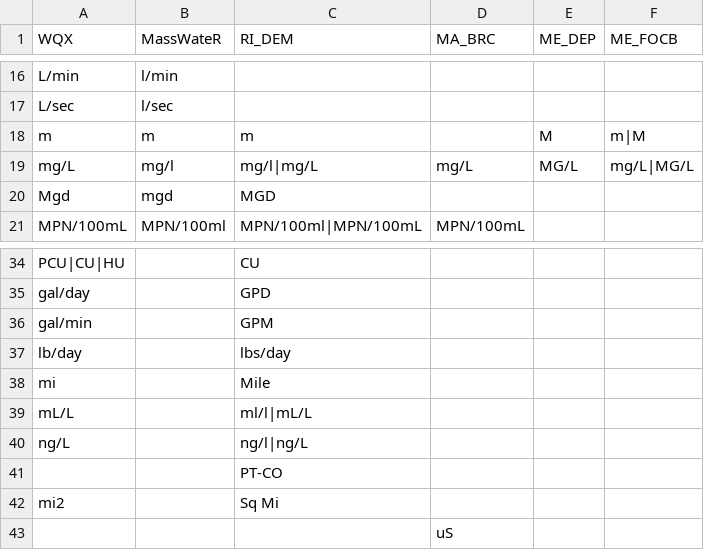
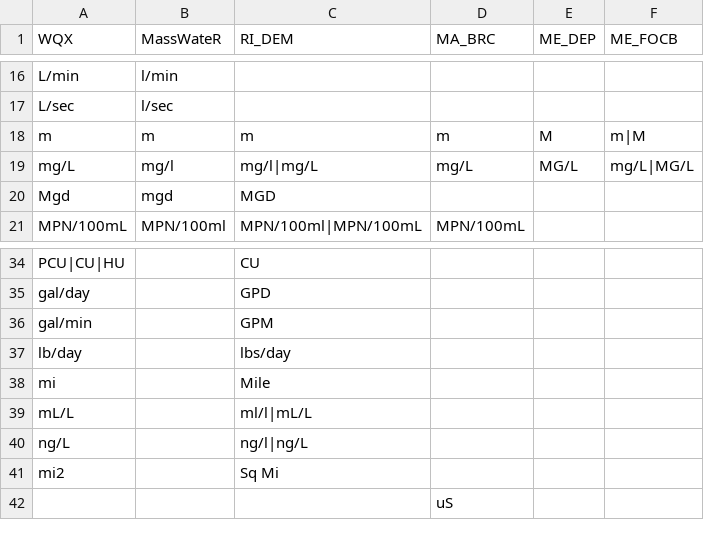
Before and after one commit to massbays-tech/wqformat, a CSV file: data-raw/varnames_units.csv, drawn as a sheet; only a part is shown, gaps mark what is left out.

```diff
--- a/data-raw/varnames_units.csv
+++ b/data-raw/varnames_units.csv
@@ -17,3 +17,3 @@ L/min,l/min,,,,
 L/sec,l/sec,,,,
-m,m,m,,M,m|M
+m,m,m,m,M,m|M
 mg/L,mg/l,mg/l|mg/L,mg/L,MG/L,mg/L|MG/L
@@ -40,3 +40,2 @@ mL/L,,ml/l|mL/L,,,
 ng/L,,ng/l|ng/L,,,
-,,PT-CO,,,
 mi2,,Sq Mi,,,
```
Also changed, not shown: data-raw/colnames_results.csv, data-raw/colnames_sites.csv, 18 other files.
